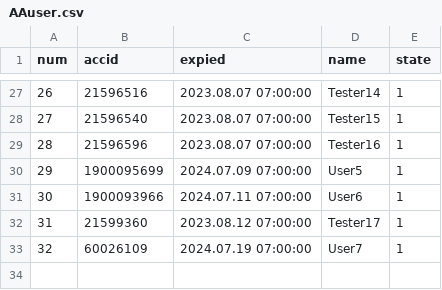
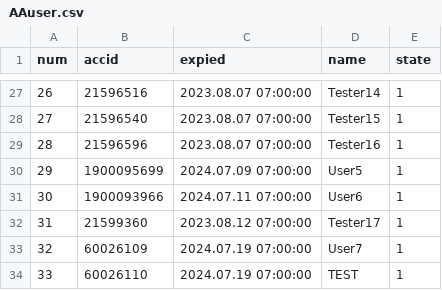
Before and after one commit to darkangelFX/TheArch, a CSV file: Lic/AAuser.csv, drawn as a sheet; only a part is shown, gaps mark what is left out; the diff names each change by its address in the sheet, - before the commit and + after, or states it on an @@ line.

Commit message:
Update AAuser.csv

```diff
--- a/Lic/AAuser.csv
+++ b/Lic/AAuser.csv
+row 34: 33 | 60026110 | 2024.07.19 07:00:00 | TEST | 1
```
